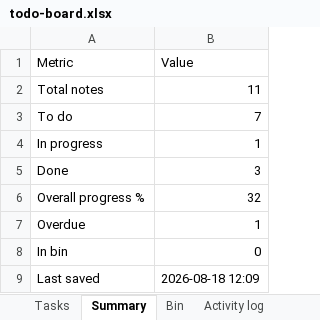
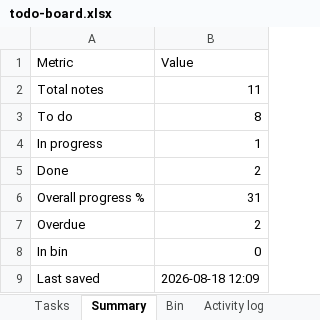
Before and after one commit to akshay0828/To-Do, an Excel workbook: data/todo-board.xlsx, sheet Summary, drawn as a sheet; values as stored, in another font and other column widths than the file's, no borders; the diff names each change by its address in the sheet, - before the commit and + after, or states it on an @@ line.

```diff
--- a/data/todo-board.xlsx (sheet Summary)
+++ b/data/todo-board.xlsx (sheet Summary)
-B3 (Value): 7
+B3 (Value): 8
-B5 (Value): 3
+B5 (Value): 2
-B6 (Value): 32
+B6 (Value): 31
-B7 (Value): 1
+B7 (Value): 2
```
Also changed, not shown: sheet Activity log, sheet Tasks.
